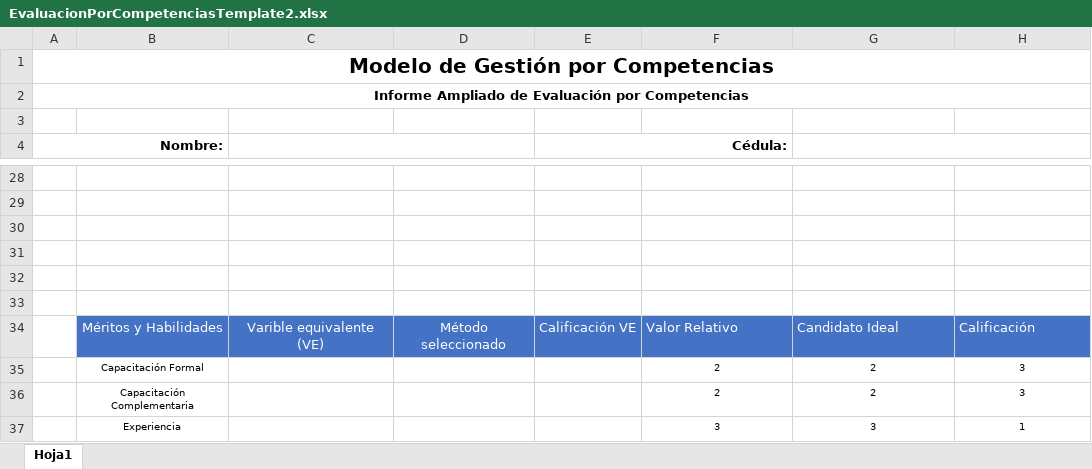
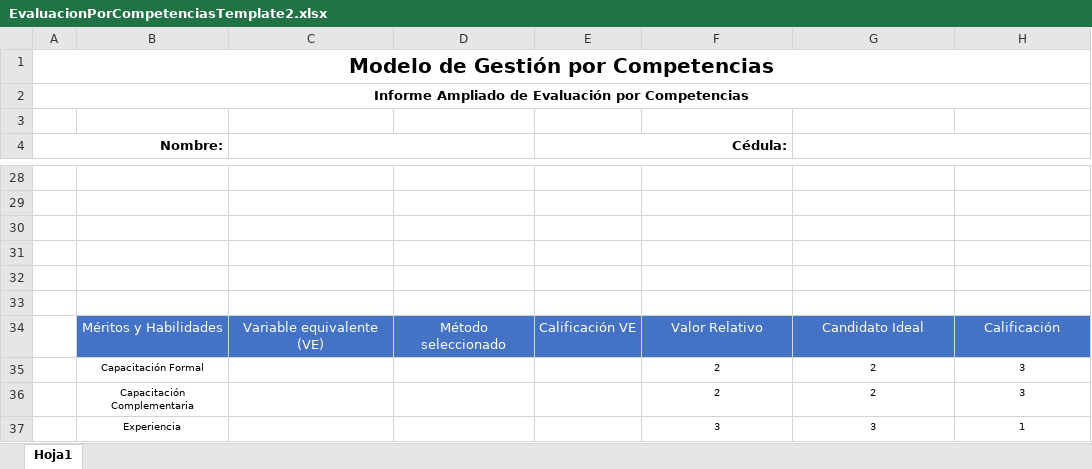
Before and after one commit to fquesada/uaca_carey, an Excel workbook: protected/modules/excel/templates/EvaluacionPorCompetenciasTemplate2.xlsx, sheet Hoja1, drawn as a sheet; only a part is shown, gaps mark what is left out; values as stored, in another font and other column widths than the file's, no borders; charts and pictures and table styles not drawn; the diff names each change by its address in the sheet, - before the commit and + after, or states it on an @@ line.

```diff
--- a/protected/modules/excel/templates/EvaluacionPorCompetenciasTemplate2.xlsx (sheet Hoja1)
+++ b/protected/modules/excel/templates/EvaluacionPorCompetenciasTemplate2.xlsx (sheet Hoja1)
-C34: Varible equivalente (VE)
+C34: Variable equivalente (VE)
-F34:H34 alignment: left
+F34:H34 alignment: center
```
Also changed, not shown: charts or pictures, protected/modules/excel/templates/EvaluacionPorCompetenciasTemplate.xlsx, protected/modules/excel/templates/EvaluacionPorCompetenciasTemplate_AC.xlsx, 1 other file.
